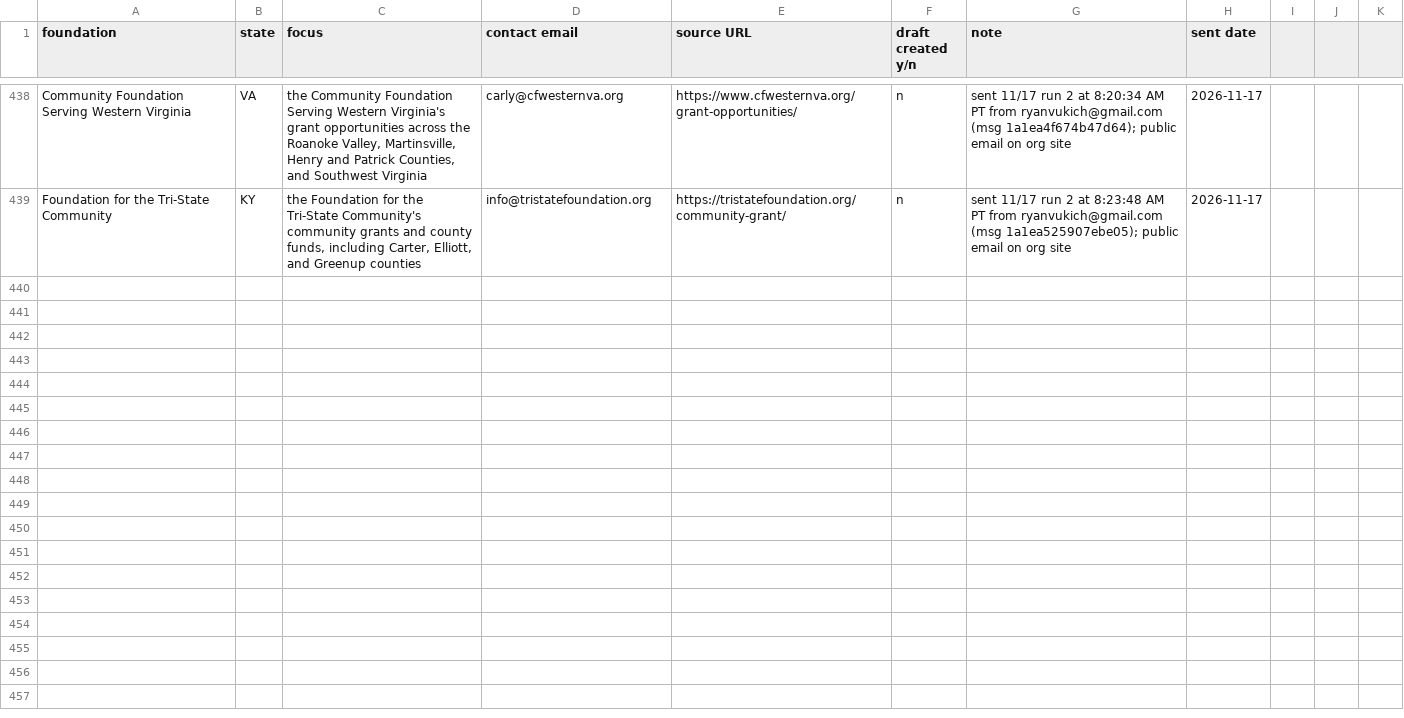
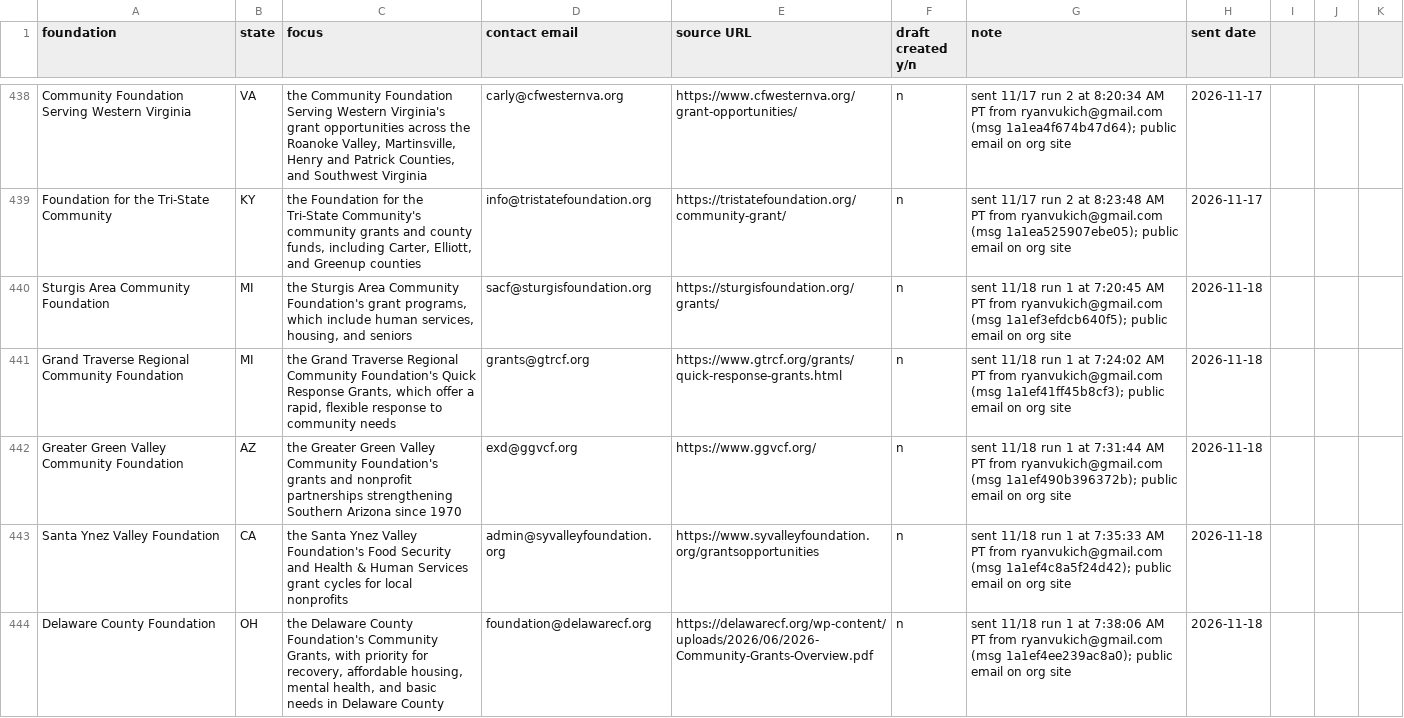
Before and after one commit to ryanultralife/clientplus, a CSV file: campaign/foundation-outreach-week1.csv, drawn as a sheet; only a part is shown, gaps mark what is left out; the diff covers the shown part only; the diff names each change by its address in the sheet, - before the commit and + after, or states it on an @@ line.

```diff
--- a/campaign/foundation-outreach-week1.csv
+++ b/campaign/foundation-outreach-week1.csv
+row 440: Sturgis Area Community Foundation | MI | the Sturgis Area Community Foundation's grant programs, which include human services, housing, and seniors | sacf@sturgisfoundation.org | https://sturgisfoundation.org/grants/ | n | sent 11/18 run 1 at 7:20:45 AM PT from ryanvukich@gmail.com (msg 1a1ef3efdcb640f5); public email on org site | 2026-11-18
+row 441: Grand Traverse Regional Community Foundation | MI | the Grand Traverse Regional Community Foundation's Quick Response Grants, which offer a rapid, flexible response to community needs | grants@gtrcf.org | https://www.gtrcf.org/grants/quick-response-grants.html | n | sent 11/18 run 1 at 7:24:02 AM PT from ryanvukich@gmail.com (msg 1a1ef41ff45b8cf3); public email on org site | 2026-11-18
+row 442: Greater Green Valley Community Foundation | AZ | the Greater Green Valley Community Foundation's grants and nonprofit partnerships strengthening Southern Arizona since 1970 | exd@ggvcf.org | https://www.ggvcf.org/ | n | sent 11/18 run 1 at 7:31:44 AM PT from ryanvukich@gmail.com (msg 1a1ef490b396372b); public email on org site | 2026-11-18
+row 443: Santa Ynez Valley Foundation | CA | the Santa Ynez Valley Foundation's Food Security and Health & Human Services grant cycles for local nonprofits | admin@syvalleyfoundation.org | https://www.syvalleyfoundation.org/grantsopportunities | n | sent 11/18 run 1 at 7:35:33 AM PT from ryanvukich@gmail.com (msg 1a1ef4c8a5f24d42); public email on org site | 2026-11-18
+row 444: Delaware County Foundation | OH | the Delaware County Foundation's Community Grants, with priority for recovery, affordable housing, mental health, and basic needs in Delaware County | foundation@delawarecf.org | https://delawarecf.org/wp-content/uploads/2026/06/2026-Community-Grants-Overview.pdf | n | sent 11/18 run 1 at 7:38:06 AM PT from ryanvukich@gmail.com (msg 1a1ef4ee239ac8a0); public email on org site | 2026-11-18
```
Also changed, not shown: 5 added rows elsewhere in this file, campaign/nonprofit-outreach.csv, 1 other file.
